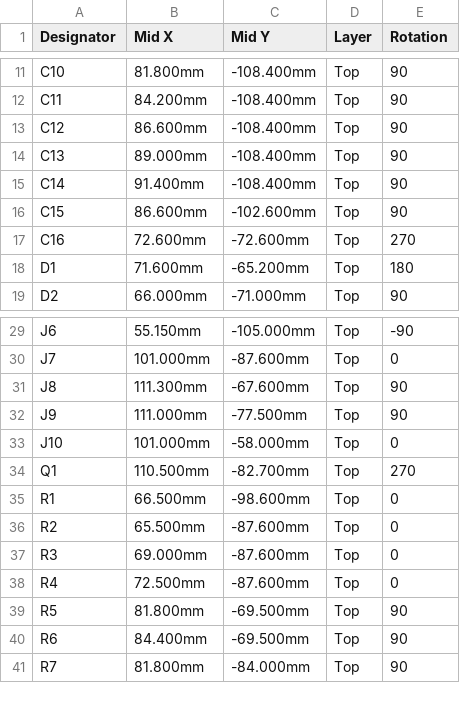
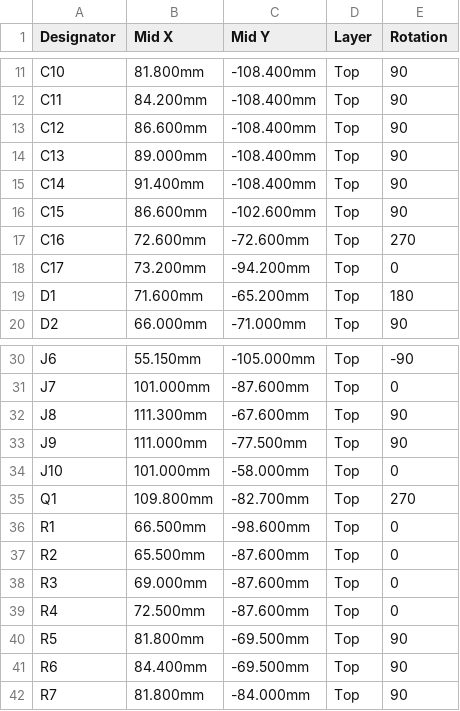
Before and after one commit to Mathewimanuel/Tensometer, a CSV file: hardware/controller-board/jlcpcb/CPL.csv, drawn as a sheet; only a part is shown, gaps mark what is left out; the diff covers the shown part only.

```diff
--- a/hardware/controller-board/jlcpcb/CPL.csv
+++ b/hardware/controller-board/jlcpcb/CPL.csv
@@ -17,2 +17,3 @@ C15,86.600mm,-102.600mm,Top,90
 C16,72.600mm,-72.600mm,Top,270
+C17,73.200mm,-94.200mm,Top,0
 D1,71.600mm,-65.200mm,Top,180
@@ -33,3 +34,3 @@ J9,111.000mm,-77.500mm,Top,90
 J10,101.000mm,-58.000mm,Top,0
-Q1,110.500mm,-82.700mm,Top,270
+Q1,109.800mm,-82.700mm,Top,270
 R1,66.500mm,-98.600mm,Top,0
```
Also changed, not shown: 3 added rows and 18 edited cells elsewhere in this file, hardware/controller-board/jlcpcb/BOM.csv, 6 other files.
